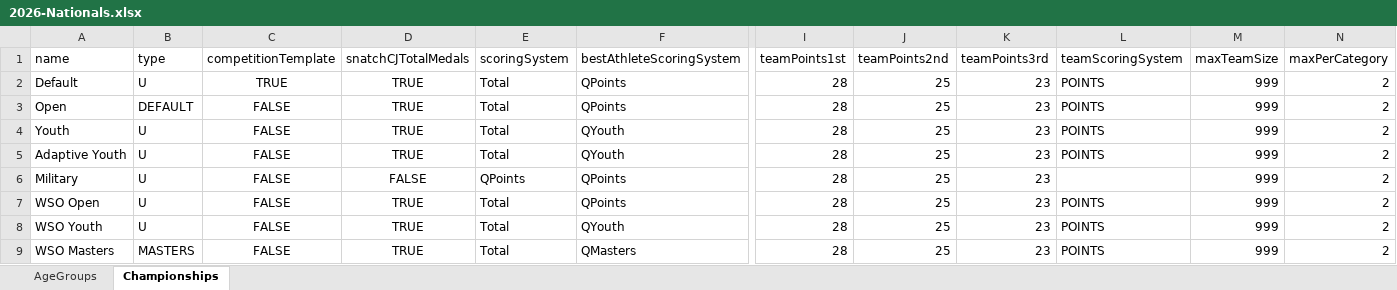
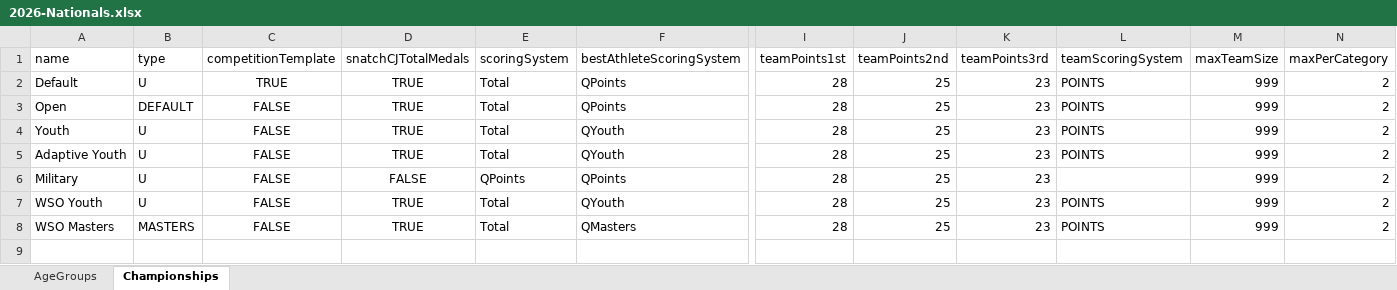
Before and after one commit to nemikor-solutions/usaw-owlcms, an Excel workbook: local/agegroups/2026-Nationals.xlsx, sheet Championships, drawn as a sheet; only a part is shown, gaps mark what is left out; values as stored, in another font and other column widths than the file's, no borders; rows hold the shown columns only; the diff names each change by its address in the sheet, - before the commit and + after, or states it on an @@ line.

```diff
--- a/local/agegroups/2026-Nationals.xlsx (sheet Championships)
+++ b/local/agegroups/2026-Nationals.xlsx (sheet Championships)
-row 7: WSO Open | U | FALSE | TRUE | Total | QPoints | 28 | 25 | 23 | POINTS | 999 | 2
```
Also changed, not shown: 49 other files.
